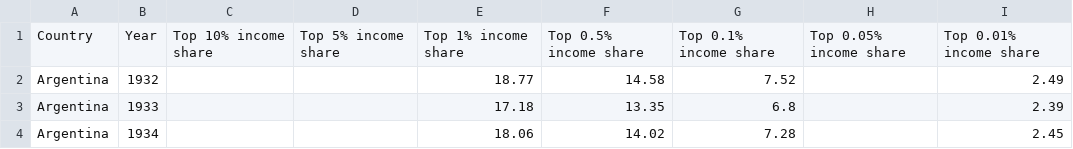
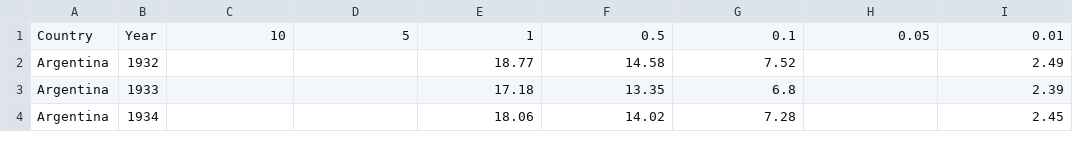
Before and after one commit to scotchANDsolder/XA-310, a CSV file: Documents/worldincomedata.csv, drawn as a sheet; only a part is shown; removed rows and columns are numbered as before the commit, all else as after; the diff names each change by its address in the sheet, - before the commit and + after, or states it on an @@ line.

Commit message:
Add files via upload

```diff
--- a/Documents/worldincomedata.csv
+++ b/Documents/worldincomedata.csv
-row 1: Country | Year | Top 10% income share | Top 5% income share | Top 1% income share | Top 0.5% income share | Top 0.1% income share | Top 0.05% income share | Top 0.01% income share
+row 1: Country | Year | 10 | 5 | 1 | 0.5 | 0.1 | 0.05 | 0.01
```
